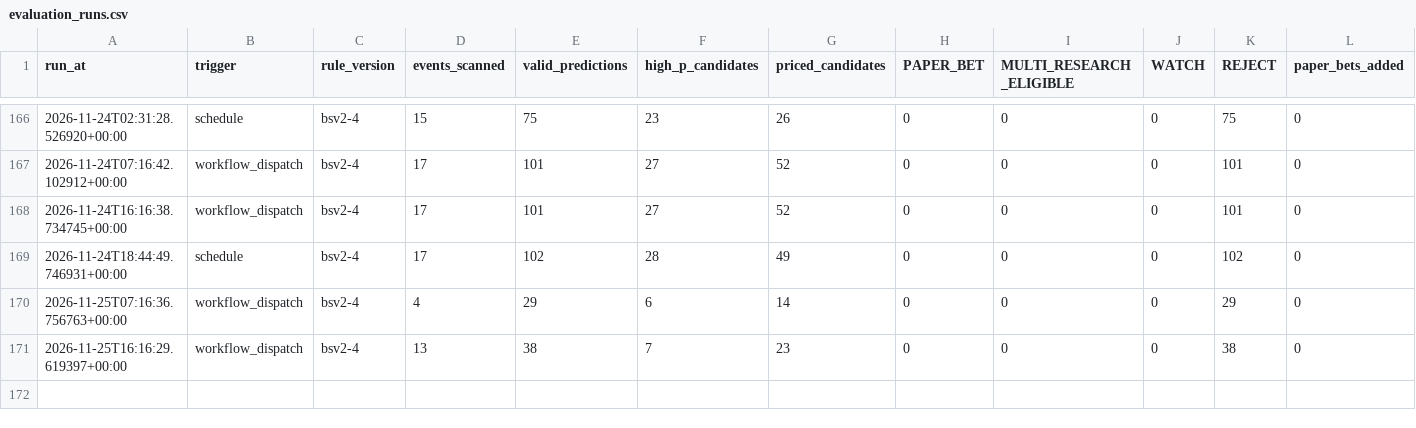
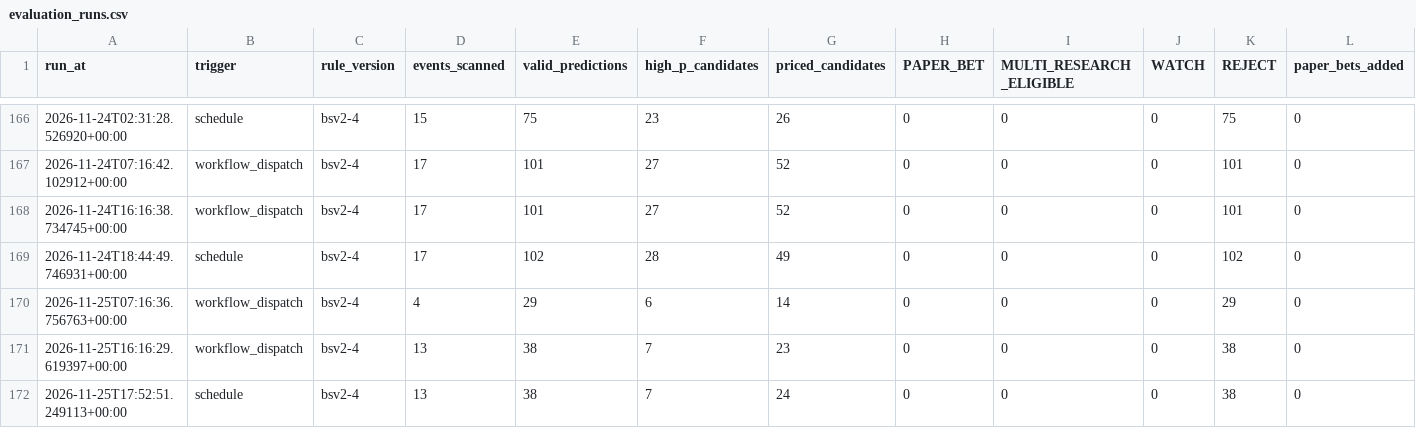
Before and after one commit to frazwil19-gif/prediction-markets-lab, a CSV file: paper_betting_v2/evaluation_runs.csv, drawn as a sheet; only a part is shown, gaps mark what is left out; rows hold the shown columns only; the diff names each change by its address in the sheet, - before the commit and + after, or states it on an @@ line.

```diff
--- a/paper_betting_v2/evaluation_runs.csv
+++ b/paper_betting_v2/evaluation_runs.csv
+row 172: 2026-11-25T17:52:51.249113+00:00 | schedule | bsv2-4 | 13 | 38 | 7 | 24 | 0 | 0 | 0 | 38 | 0
```
Also changed, not shown: daily_cards/2026-11-25/card.csv, paper_ledger/paper_bets.csv, 24 other files.
